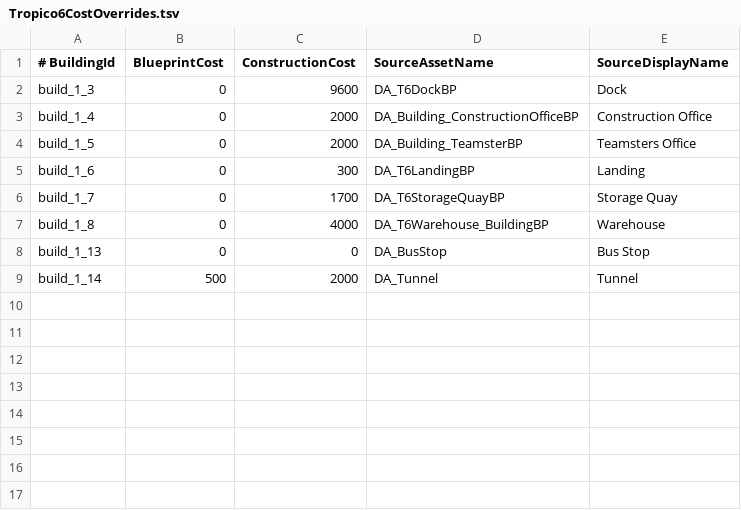
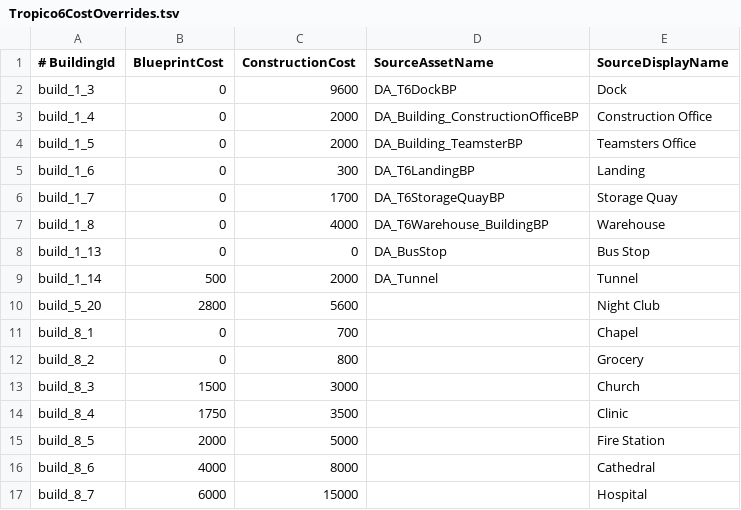
Before and after one commit to 2009ejsvk/GameEngine_1month, a TSV file: Client/Building/Data/Tropico6CostOverrides.tsv, drawn as a sheet; the diff names each change by its address in the sheet, - before the commit and + after, or states it on an @@ line.

```diff
--- a/Client/Building/Data/Tropico6CostOverrides.tsv
+++ b/Client/Building/Data/Tropico6CostOverrides.tsv
+row 10: build_5_20 | 2800 | 5600 |  | Night Club
+row 11: build_8_1 | 0 | 700 |  | Chapel
+row 12: build_8_2 | 0 | 800 |  | Grocery
+row 13: build_8_3 | 1500 | 3000 |  | Church
+row 14: build_8_4 | 1750 | 3500 |  | Clinic
+row 15: build_8_5 | 2000 | 5000 |  | Fire Station
+row 16: build_8_6 | 4000 | 8000 |  | Cathedral
+row 17: build_8_7 | 6000 | 15000 |  | Hospital
```
Also changed, not shown: Client/Building/Data/Tropico6WorkforceOverrides.tsv, 51 other files.
